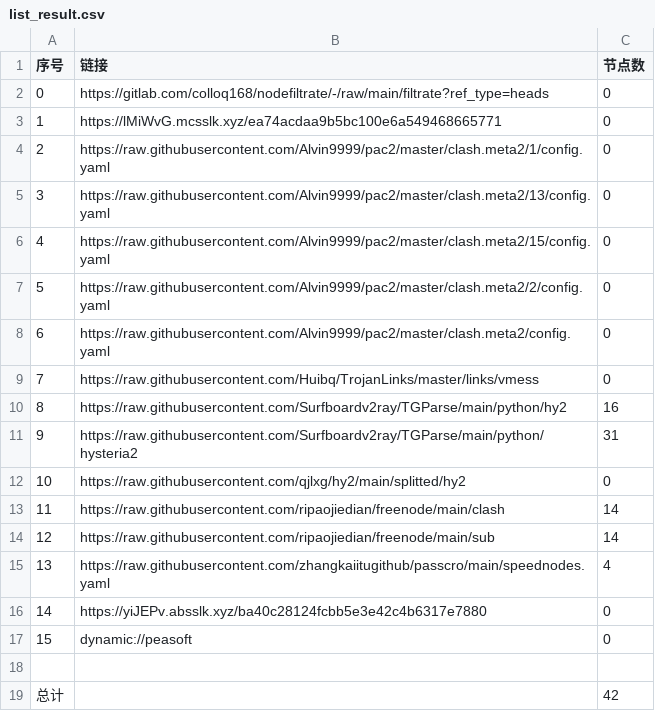
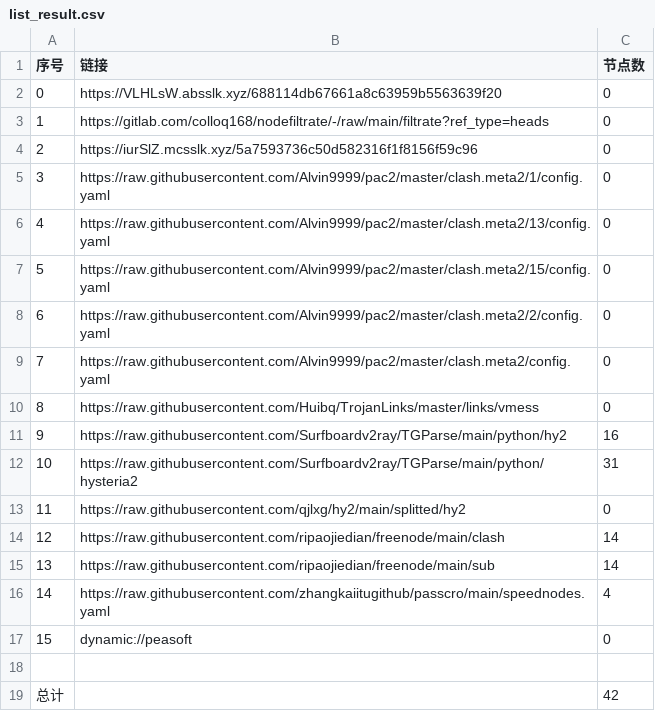
Before and after one commit to chengaopan/AutoMergePublicNodes, a CSV file: list_result.csv, drawn as a sheet; removed rows and columns are numbered as before the commit, all else as after; the diff names each change by its address in the sheet, - before the commit and + after, or states it on an @@ line.

```diff
--- a/list_result.csv
+++ b/list_result.csv
+row 2: 0 | https://VLHLsW.absslk.xyz/688114db67661a8c63959b5563639f20 | 0
@@ column A (序号) renumbered between rows 3 and 16 @@
-B4 (链接): https://lMiWvG.mcsslk.xyz/ea74acdaa9b5bc100e6a549468665771
+B4 (链接): https://iurSlZ.mcsslk.xyz/5a7593736c50d582316f1f8156f59c96
-row 16: 14 | https://yiJEPv.absslk.xyz/ba40c28124fcbb5e3e42c4b6317e7880 | 0
```
Also changed, not shown: 18 other files.
